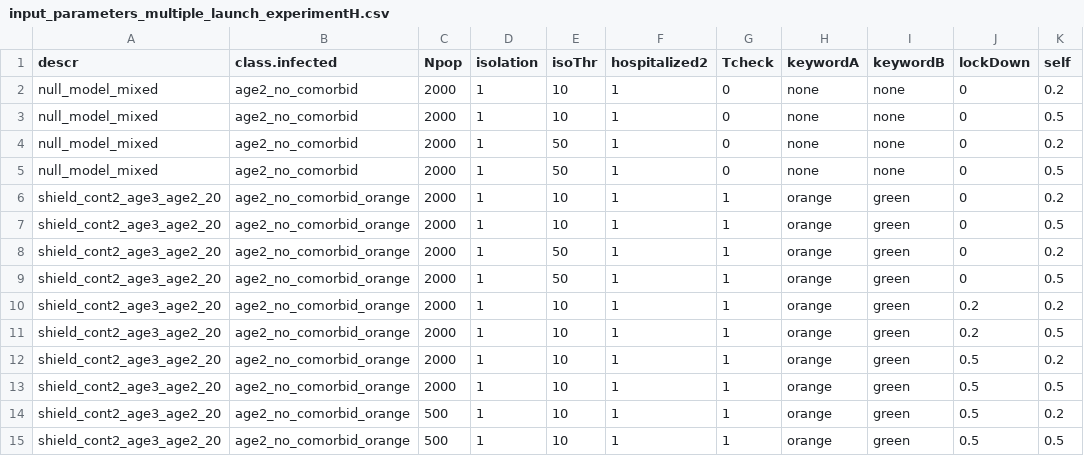
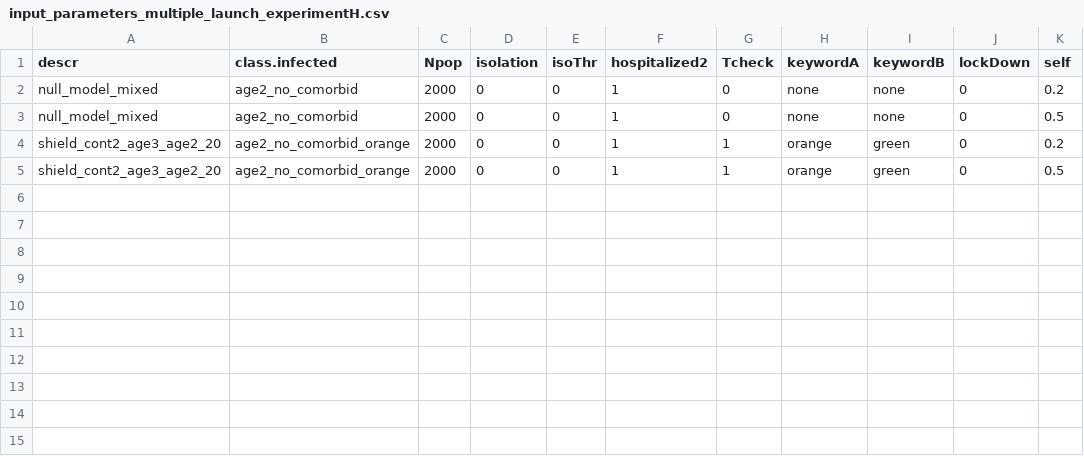
Before and after one commit to crowdfightcovid19/req-550-Syria, a CSV file: src/SEPAIHRD/input_parameters_multiple_launch_experimentH.csv, drawn as a sheet.

Commit message:
renamed input files for the interventions

```diff
--- a/src/SEPAIHRD/input_parameters_multiple_launch_experimentH.csv
+++ b/src/SEPAIHRD/input_parameters_multiple_launch_experimentH.csv
@@ -1,15 +1,5 @@
 "descr"	"class.infected"	"Npop"	"isolation"	"isoThr"	"hospitalized2"	"Tcheck"	"keywordA"	"keywordB"	"lockDown"	"self"
-"null_model_mixed"	"age2_no_comorbid"	2000	1	10	1	0	"none"	"none"	0	0.2
-"null_model_mixed"	"age2_no_comorbid"	2000	1	10	1	0	"none"	"none"	0	0.5
-"null_model_mixed"	"age2_no_comorbid"	2000	1	50	1	0	"none"	"none"	0	0.2
-"null_model_mixed"	"age2_no_comorbid"	2000	1	50	1	0	"none"	"none"	0	0.5
-"shield_cont2_age3_age2_20"	"age2_no_comorbid_orange"	2000	1	10	1	1	"orange"	"green"	0	0.2
-"shield_cont2_age3_age2_20"	"age2_no_comorbid_orange"	2000	1	10	1	1	"orange"	"green"	0	0.5
-"shield_cont2_age3_age2_20"	"age2_no_comorbid_orange"	2000	1	50	1	1	"orange"	"green"	0	0.2
-"shield_cont2_age3_age2_20"	"age2_no_comorbid_orange"	2000	1	50	1	1	"orange"	"green"	0	0.5
-"shield_cont2_age3_age2_20"	"age2_no_comorbid_orange"	2000	1	10	1	1	"orange"	"green"	0.2	0.2
-"shield_cont2_age3_age2_20"	"age2_no_comorbid_orange"	2000	1	10	1	1	"orange"	"green"	0.2	0.5
-"shield_cont2_age3_age2_20"	"age2_no_comorbid_orange"	2000	1	10	1	1	"orange"	"green"	0.5	0.2
-"shield_cont2_age3_age2_20"	"age2_no_comorbid_orange"	2000	1	10	1	1	"orange"	"green"	0.5	0.5
-"shield_cont2_age3_age2_20"	"age2_no_comorbid_orange"	500	1	10	1	1	"orange"	"green"	0.5	0.2
-"shield_cont2_age3_age2_20"	"age2_no_comorbid_orange"	500	1	10	1	1	"orange"	"green"	0.5	0.5
+"null_model_mixed"	"age2_no_comorbid"	2000	0	0	1	0	"none"	"none"	0	0.2
+"null_model_mixed"	"age2_no_comorbid"	2000	0	0	1	0	"none"	"none"	0	0.5
+"shield_cont2_age3_age2_20"	"age2_no_comorbid_orange"	2000	0	0	1	1	"orange"	"green"	0	0.2
+"shield_cont2_age3_age2_20"	"age2_no_comorbid_orange"	2000	0	0	1	1	"orange"	"green"	0	0.5
```
Also changed, not shown: src/SEPAIHRD/input_parameters_multiple_launch_experimentB.csv, src/SEPAIHRD/input_parameters_multiple_launch_experimentD.csv, 5 other files.
